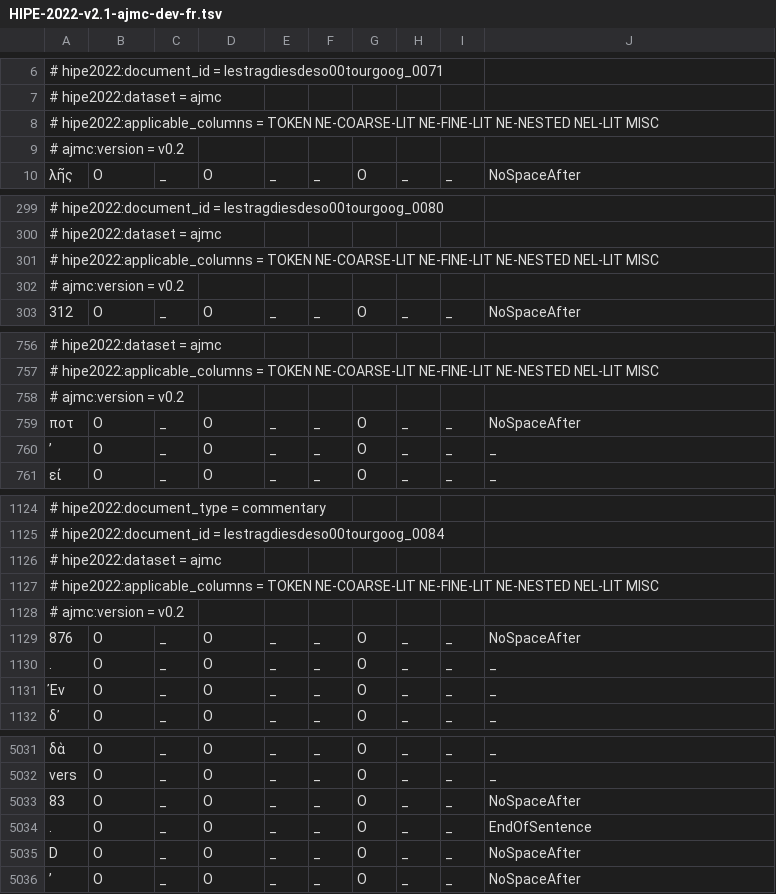
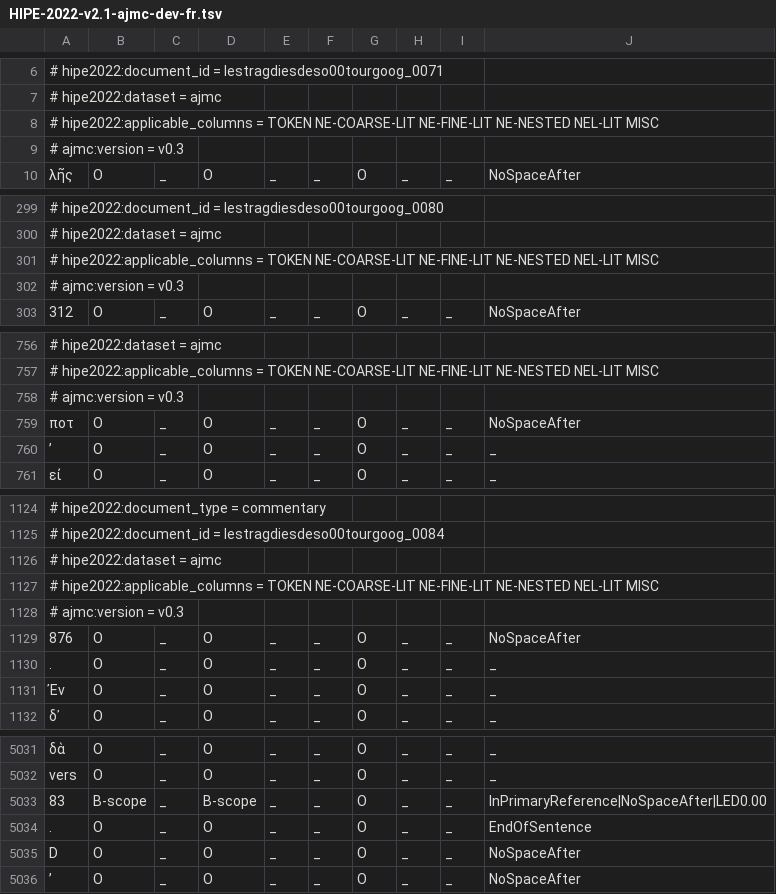
Before and after one commit to hipe-eval/HIPE-2022-data, a TSV file: data/v2.1/ajmc/fr/HIPE-2022-v2.1-ajmc-dev-fr.tsv, drawn as a sheet; only a part is shown, gaps mark what is left out; the diff covers the shown part only; the diff names each change by its address in the sheet, - before the commit and + after, or states it on an @@ line.

```diff
--- a/data/v2.1/ajmc/fr/HIPE-2022-v2.1-ajmc-dev-fr.tsv
+++ b/data/v2.1/ajmc/fr/HIPE-2022-v2.1-ajmc-dev-fr.tsv
-A9: # ajmc:version = v0.2
+A9: # ajmc:version = v0.3
-A302: # ajmc:version = v0.2
+A302: # ajmc:version = v0.3
-A758: # ajmc:version = v0.2
+A758: # ajmc:version = v0.3
-A1128: # ajmc:version = v0.2
+A1128: # ajmc:version = v0.3
-B5033: O
+B5033: B-scope
-D5033: O
+D5033: B-scope
-J5033: NoSpaceAfter
+J5033: InPrimaryReference|NoSpaceAfter|LED0.00
```
Also changed, not shown: 13 edited cells elsewhere in this file, data/v2.1/ajmc/ajmc-entity-ocr-correction-de.tsv, data/v2.1/ajmc/ajmc-entity-ocr-correction-fr.tsv, 6 other files.
